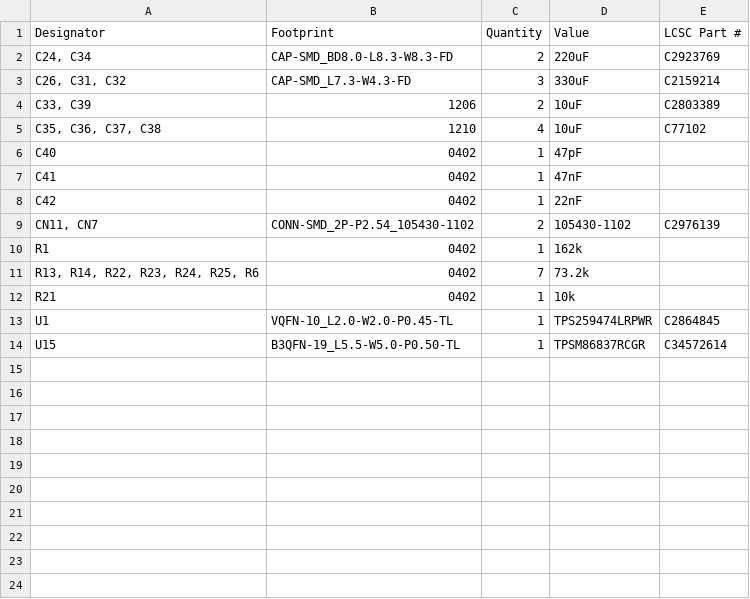
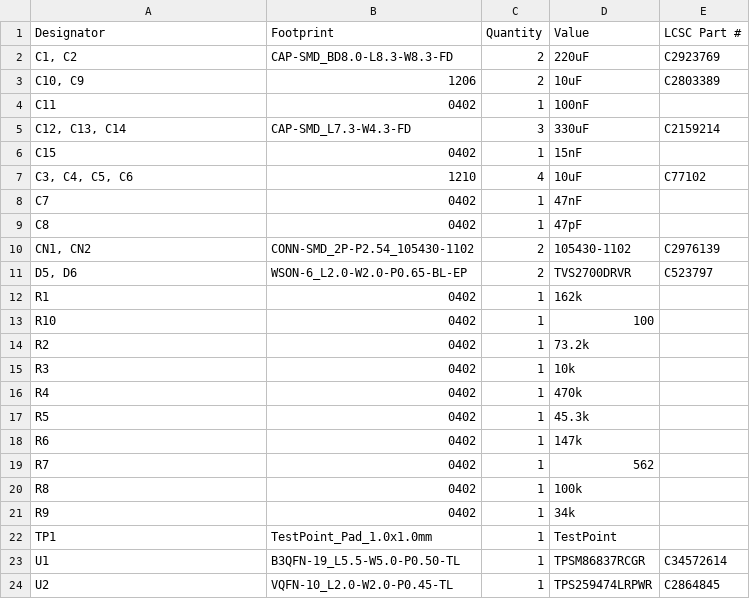
Before and after one commit to marmbrus/circuits, a CSV file: leds/power_injection/production/bom.csv, drawn as a sheet.

Commit message:
power injection v0.1

```diff
--- a/leds/power_injection/production/bom.csv
+++ b/leds/power_injection/production/bom.csv
@@ -1,14 +1,24 @@
 Designator,Footprint,Quantity,Value,LCSC Part #
-"C24, C34",CAP-SMD_BD8.0-L8.3-W8.3-FD,2,220uF,C2923769
-"C26, C31, C32",CAP-SMD_L7.3-W4.3-FD,3,330uF,C2159214
-"C33, C39",1206,2,10uF,C2803389
-"C35, C36, C37, C38",1210,4,10uF,C77102
-C40,0402,1,47pF,
-C41,0402,1,47nF,
-C42,0402,1,22nF,
-"CN11, CN7",CONN-SMD_2P-P2.54_105430-1102,2,105430-1102,C2976139
+"C1, C2",CAP-SMD_BD8.0-L8.3-W8.3-FD,2,220uF,C2923769
+"C10, C9",1206,2,10uF,C2803389
+C11,0402,1,100nF,
+"C12, C13, C14",CAP-SMD_L7.3-W4.3-FD,3,330uF,C2159214
+C15,0402,1,15nF,
+"C3, C4, C5, C6",1210,4,10uF,C77102
+C7,0402,1,47nF,
+C8,0402,1,47pF,
+"CN1, CN2",CONN-SMD_2P-P2.54_105430-1102,2,105430-1102,C2976139
+"D5, D6",WSON-6_L2.0-W2.0-P0.65-BL-EP,2,TVS2700DRVR,C523797
 R1,0402,1,162k,
-"R13, R14, R22, R23, R24, R25, R6",0402,7,73.2k,
-R21,0402,1,10k,
-U1,VQFN-10_L2.0-W2.0-P0.45-TL,1,TPS259474LRPWR,C2864845
-U15,B3QFN-19_L5.5-W5.0-P0.50-TL,1,TPSM86837RCGR,C34572614
+R10,0402,1,100,
+R2,0402,1,73.2k,
+R3,0402,1,10k,
+R4,0402,1,470k,
+R5,0402,1,45.3k,
+R6,0402,1,147k,
+R7,0402,1,562,
+R8,0402,1,100k,
+R9,0402,1,34k,
+TP1,TestPoint_Pad_1.0x1.0mm,1,TestPoint,
+U1,B3QFN-19_L5.5-W5.0-P0.50-TL,1,TPSM86837RCGR,C34572614
+U2,VQFN-10_L2.0-W2.0-P0.45-TL,1,TPS259474LRPWR,C2864845
```
Also changed, not shown: leds/power_injection/production/positions.csv, 15 other files.
